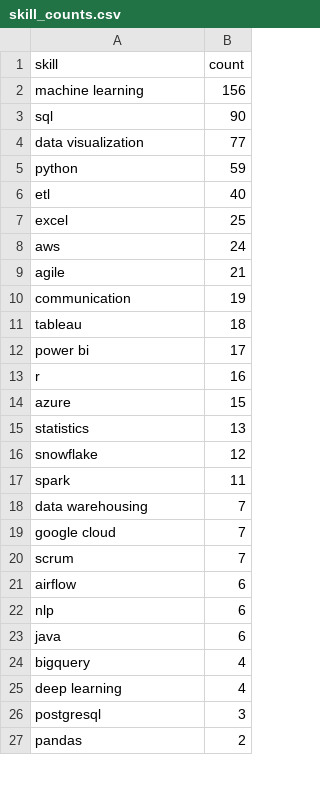
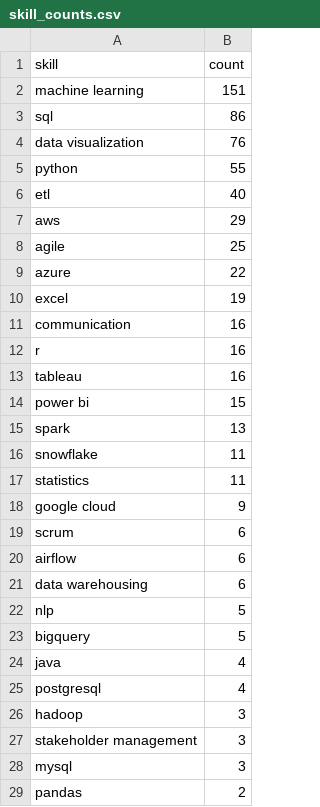
Before and after one commit to Maneeshraja19/job-market-intelligence, a CSV file: data/processed/skill_counts.csv, drawn as a sheet; only a part is shown; the diff covers the shown part only.

```diff
--- a/data/processed/skill_counts.csv
+++ b/data/processed/skill_counts.csv
@@ -1,27 +1,29 @@
 skill,count
-machine learning,156
-sql,90
-data visualization,77
-python,59
+machine learning,151
+sql,86
+data visualization,76
+python,55
 etl,40
-excel,25
-aws,24
-agile,21
-communication,19
-tableau,18
-power bi,17
+aws,29
+agile,25
+azure,22
+excel,19
+communication,16
 r,16
-azure,15
-statistics,13
-snowflake,12
-spark,11
-data warehousing,7
-google cloud,7
-scrum,7
+tableau,16
+power bi,15
+spark,13
+snowflake,11
+statistics,11
+google cloud,9
+scrum,6
 airflow,6
-nlp,6
-java,6
-bigquery,4
-deep learning,4
-postgresql,3
+data warehousing,6
+nlp,5
+bigquery,5
+java,4
+postgresql,4
+hadoop,3
+stakeholder management,3
+mysql,3
 pandas,2
```
Also changed, not shown: 1 added row, 4 removed rows and 5 edited cells elsewhere in this file, data/processed/job_postings_with_skills.csv.
